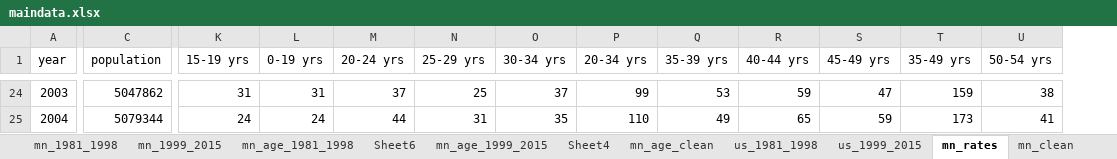
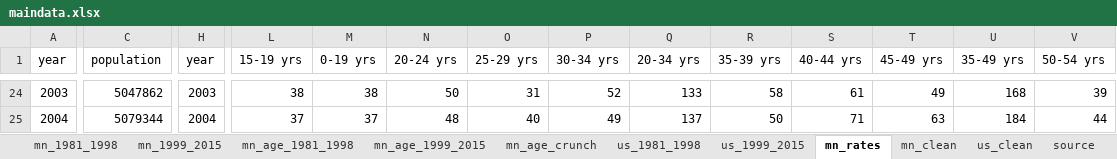
Before and after one commit to striblab/20171010-suicides, an Excel workbook: builds/development/data/maindata.xlsx, sheet mn_rates, drawn as a sheet; only a part is shown, gaps mark what is left out; values as stored, in another font and other column widths than the file's, no borders; addresses are those after the commit; the diff covers the shown part only; the diff names each change by its address in the sheet, - before the commit and + after, or states it on an @@ line.

```diff
--- a/builds/development/data/maindata.xlsx (sheet mn_rates)
+++ b/builds/development/data/maindata.xlsx (sheet mn_rates)
-sheet tab: mn_age_clean
+sheet tab: mn_age_crunch
-sheet tab: Sheet6
-sheet tab: Sheet4
+column H (year), rows 24-25: 2003 | 2004
-L24 (15-19 yrs): 31
+L24 (15-19 yrs): 38
-M24 (0-19 yrs): 31
+M24 (0-19 yrs): 38
-N24 (20-24 yrs): 37
+N24 (20-24 yrs): 50
-O24 (25-29 yrs): 25
+O24 (25-29 yrs): 31
-P24 (30-34 yrs): 37
+P24 (30-34 yrs): 52
-Q24 (20-34 yrs): 99
+Q24 (20-34 yrs): 133
-R24 (35-39 yrs): 53
+R24 (35-39 yrs): 58
-S24 (40-44 yrs): 59
+S24 (40-44 yrs): 61
-T24 (45-49 yrs): 47
+T24 (45-49 yrs): 49
-U24 (35-49 yrs): 159
+U24 (35-49 yrs): 168
-V24 (50-54 yrs): 38
+V24 (50-54 yrs): 39
-L25 (15-19 yrs): 24
+L25 (15-19 yrs): 37
-M25 (0-19 yrs): 24
+M25 (0-19 yrs): 37
-N25 (20-24 yrs): 44
+N25 (20-24 yrs): 48
-O25 (25-29 yrs): 31
+O25 (25-29 yrs): 40
-P25 (30-34 yrs): 35
+P25 (30-34 yrs): 49
-Q25 (20-34 yrs): 110
+Q25 (20-34 yrs): 137
-R25 (35-39 yrs): 49
+R25 (35-39 yrs): 50
-S25 (40-44 yrs): 65
+S25 (40-44 yrs): 71
-T25 (45-49 yrs): 59
+T25 (45-49 yrs): 63
-U25 (35-49 yrs): 173
+U25 (35-49 yrs): 184
-V25 (50-54 yrs): 41
+V25 (50-54 yrs): 44
```
Also changed, not shown: 1 added row and 328 edited cells elsewhere in this sheet, sheet mn_age_1981_1998, sheet mn_age_crunch, sheet mn_clean, sheet source, sheet us_clean, formulas that keep their value, 9 other files.
